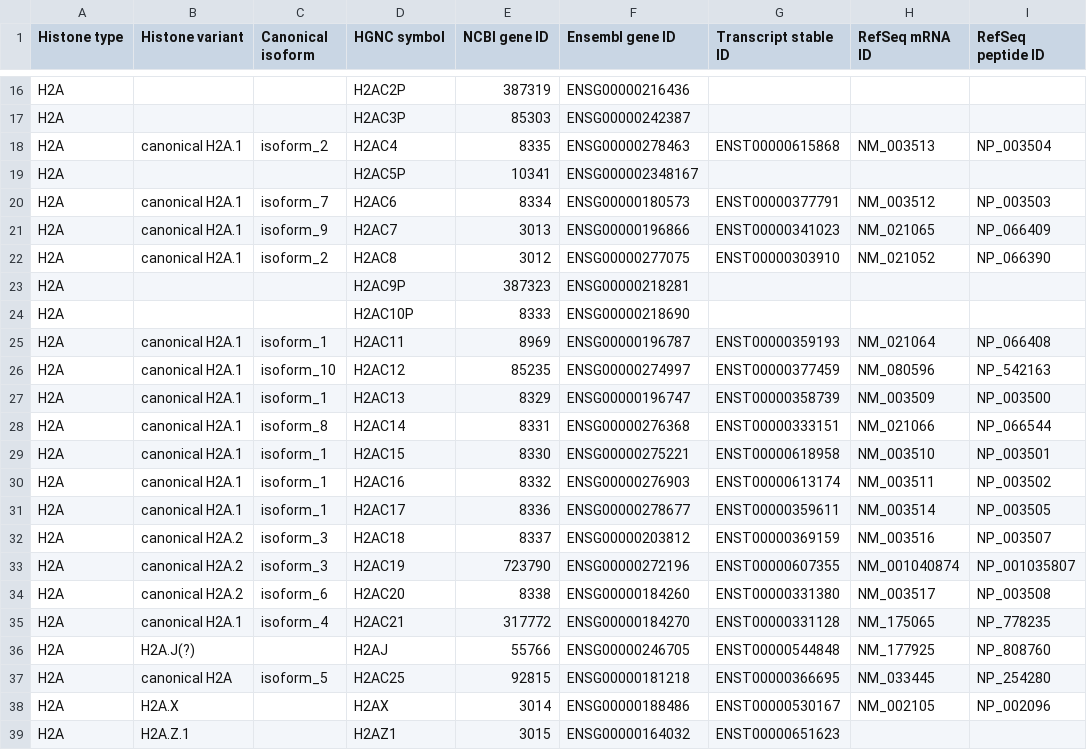
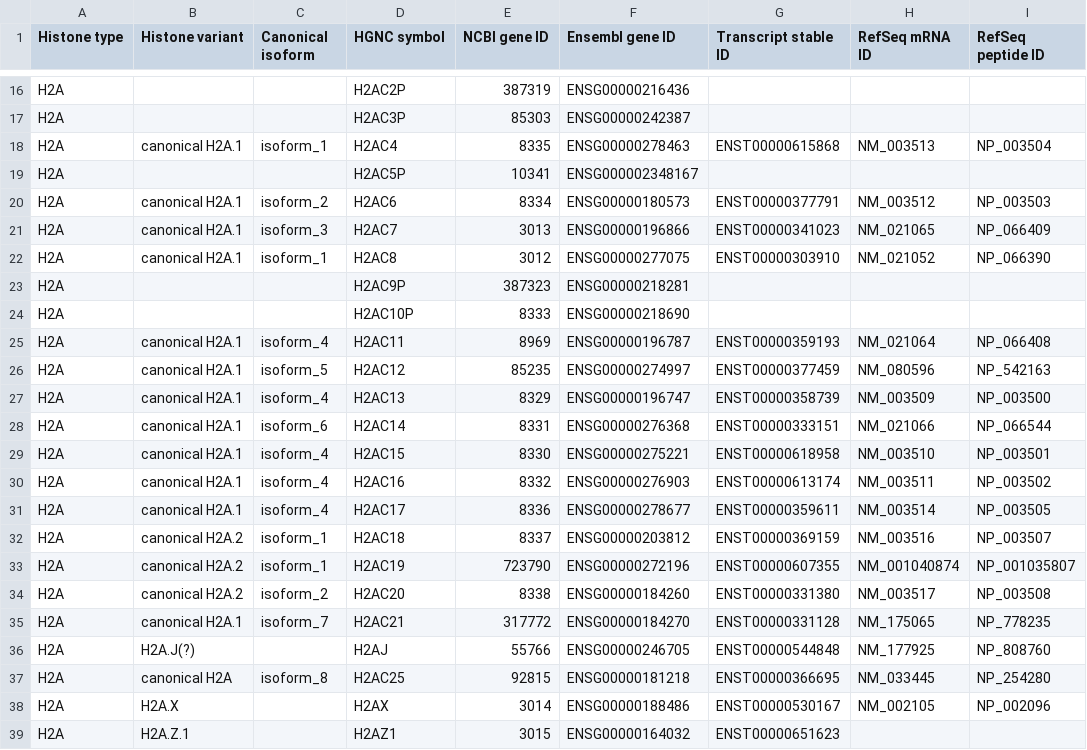
Before and after one commit to intbio/hist_gene_prot, a CSV file: docs/human_histones.csv, drawn as a sheet; only a part is shown, gaps mark what is left out; the diff names each change by its address in the sheet, - before the commit and + after, or states it on an @@ line.

Commit message:
Update human_histones.csv

```diff
--- a/docs/human_histones.csv
+++ b/docs/human_histones.csv
-C18 (Canonical isoform): isoform_2
+C18 (Canonical isoform): isoform_1
-C20 (Canonical isoform): isoform_7
+C20 (Canonical isoform): isoform_2
-C21 (Canonical isoform): isoform_9
+C21 (Canonical isoform): isoform_3
-C22 (Canonical isoform): isoform_2
+C22 (Canonical isoform): isoform_1
-C25 (Canonical isoform): isoform_1
+C25 (Canonical isoform): isoform_4
-C26 (Canonical isoform): isoform_10
+C26 (Canonical isoform): isoform_5
-C27 (Canonical isoform): isoform_1
+C27 (Canonical isoform): isoform_4
-C28 (Canonical isoform): isoform_8
+C28 (Canonical isoform): isoform_6
-C29:C31 (Canonical isoform): isoform_1
+C29:C31 (Canonical isoform): isoform_4
-C32:C33 (Canonical isoform): isoform_3
+C32:C33 (Canonical isoform): isoform_1
-C34 (Canonical isoform): isoform_6
+C34 (Canonical isoform): isoform_2
-C35 (Canonical isoform): isoform_4
+C35 (Canonical isoform): isoform_7
-C37 (Canonical isoform): isoform_5
+C37 (Canonical isoform): isoform_8
```
